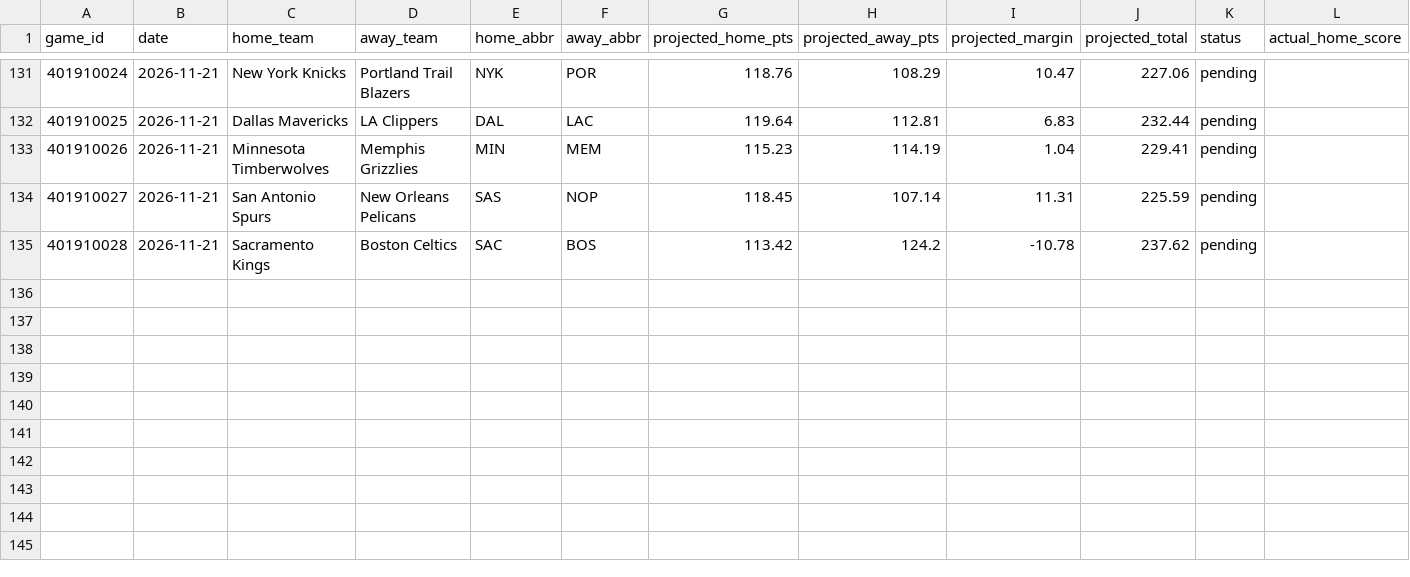
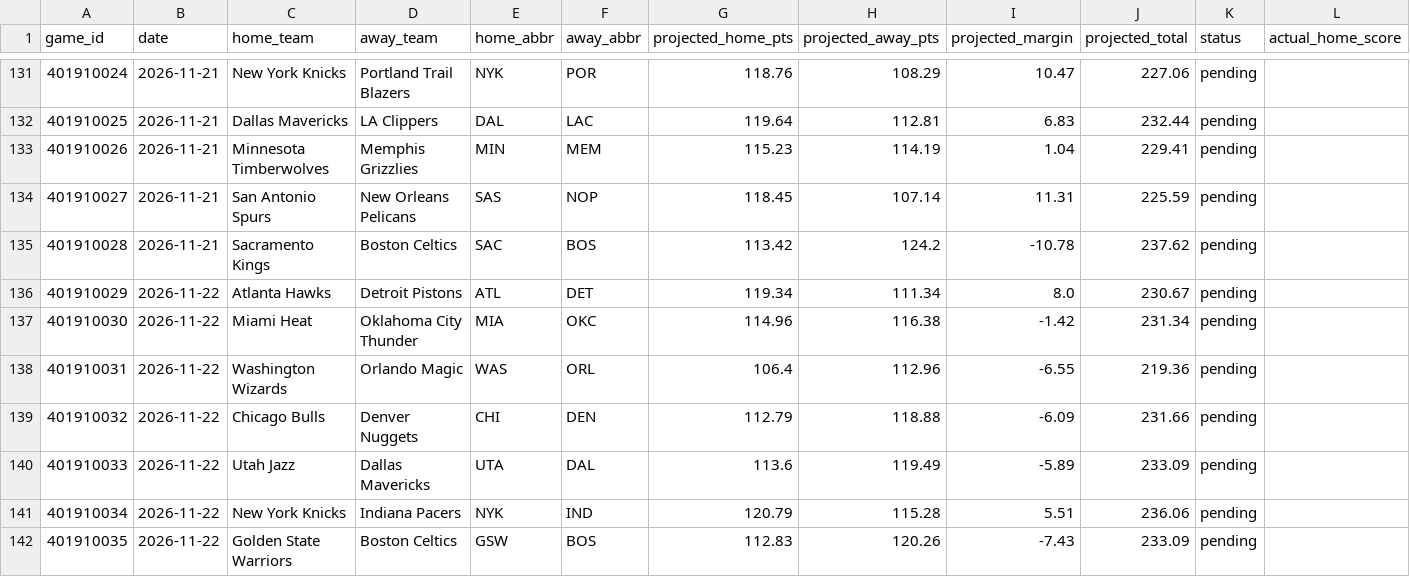
Before and after one commit to marcelovzz/nba, a CSV file: data/prediction_history.csv, drawn as a sheet; only a part is shown, gaps mark what is left out; rows hold the shown columns only; the diff names each change by its address in the sheet, - before the commit and + after, or states it on an @@ line.

```diff
--- a/data/prediction_history.csv
+++ b/data/prediction_history.csv
+row 136: 401910029 | 2026-11-22 | Atlanta Hawks | Detroit Pistons | ATL | DET | 119.34 | 111.34 | 8.0 | 230.67 | pending
+row 137: 401910030 | 2026-11-22 | Miami Heat | Oklahoma City Thunder | MIA | OKC | 114.96 | 116.38 | -1.42 | 231.34 | pending
+row 138: 401910031 | 2026-11-22 | Washington Wizards | Orlando Magic | WAS | ORL | 106.4 | 112.96 | -6.55 | 219.36 | pending
+row 139: 401910032 | 2026-11-22 | Chicago Bulls | Denver Nuggets | CHI | DEN | 112.79 | 118.88 | -6.09 | 231.66 | pending
+row 140: 401910033 | 2026-11-22 | Utah Jazz | Dallas Mavericks | UTA | DAL | 113.6 | 119.49 | -5.89 | 233.09 | pending
+row 141: 401910034 | 2026-11-22 | New York Knicks | Indiana Pacers | NYK | IND | 120.79 | 115.28 | 5.51 | 236.06 | pending
+row 142: 401910035 | 2026-11-22 | Golden State Warriors | Boston Celtics | GSW | BOS | 112.83 | 120.26 | -7.43 | 233.09 | pending
```
